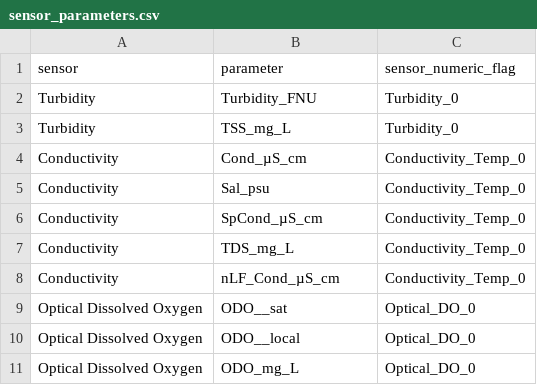
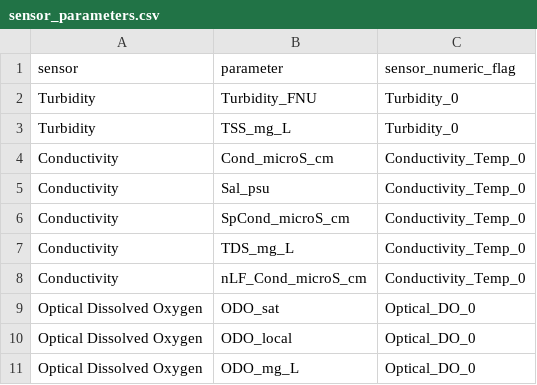
Before and after one commit to Smithsonian/marinegeo-cpop-annotations, a CSV file: prototype/data/sensor_parameters.csv, drawn as a sheet.

Commit message:
update visualization of missing values

```diff
--- a/prototype/data/sensor_parameters.csv
+++ b/prototype/data/sensor_parameters.csv
@@ -3,9 +3,9 @@ Turbidity,Turbidity_FNU,Turbidity_0
 Turbidity,TSS_mg_L,Turbidity_0
-Conductivity,Cond_µS_cm,Conductivity_Temp_0
+Conductivity,Cond_microS_cm,Conductivity_Temp_0
 Conductivity,Sal_psu,Conductivity_Temp_0
-Conductivity,SpCond_µS_cm,Conductivity_Temp_0
+Conductivity,SpCond_microS_cm,Conductivity_Temp_0
 Conductivity,TDS_mg_L,Conductivity_Temp_0
-Conductivity,nLF_Cond_µS_cm,Conductivity_Temp_0
-Optical Dissolved Oxygen,ODO__sat,Optical_DO_0
-Optical Dissolved Oxygen,ODO__local,Optical_DO_0
+Conductivity,nLF_Cond_microS_cm,Conductivity_Temp_0
+Optical Dissolved Oxygen,ODO_sat,Optical_DO_0
+Optical Dissolved Oxygen,ODO_local,Optical_DO_0
 Optical Dissolved Oxygen,ODO_mg_L,Optical_DO_0
```
Also changed, not shown: 5 other files.
